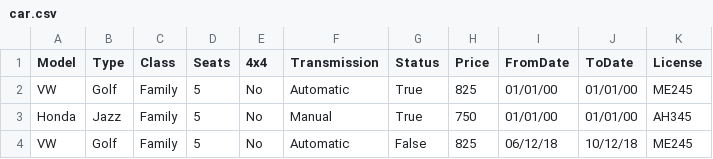
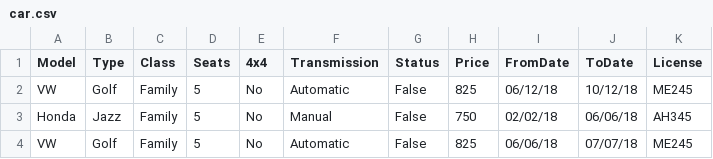
Before and after one commit to aronhr/SC-T-113-VLN1, a CSV file: data/car.csv, drawn as a sheet.

```diff
--- a/data/car.csv
+++ b/data/car.csv
@@ -1,4 +1,4 @@
 Model,Type,Class,Seats,4x4,Transmission,Status,Price,FromDate,ToDate,License
-VW,Golf,Family,5,No,Automatic,True,825,01/01/00,01/01/00,ME245
-Honda,Jazz,Family,5,No,Manual,True,750,01/01/00,01/01/00,AH345
 VW,Golf,Family,5,No,Automatic,False,825,06/12/18,10/12/18,ME245
+Honda,Jazz,Family,5,No,Manual,False,750,02/02/18,06/06/18,AH345
+VW,Golf,Family,5,No,Automatic,False,825,06/06/18,07/07/18,ME245
```
Also changed, not shown: 2 other files.
